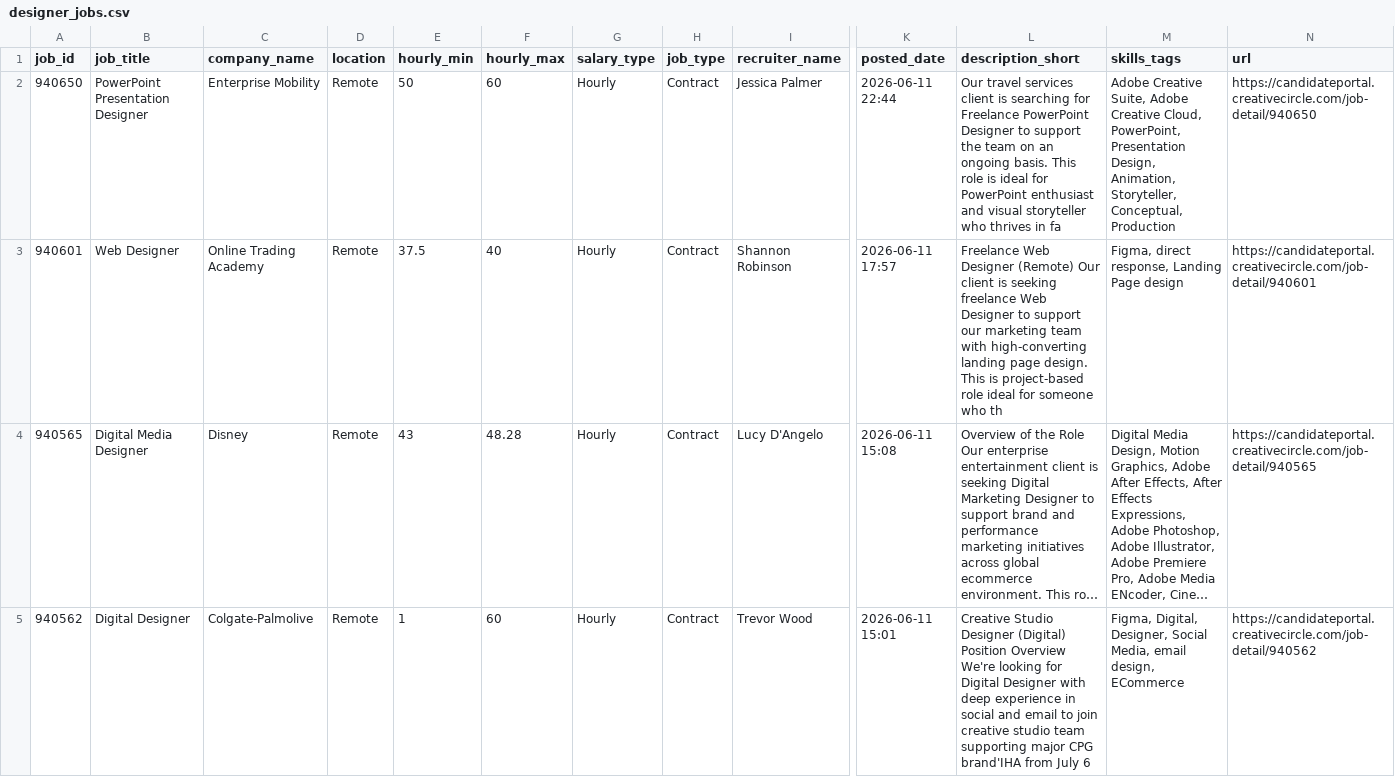
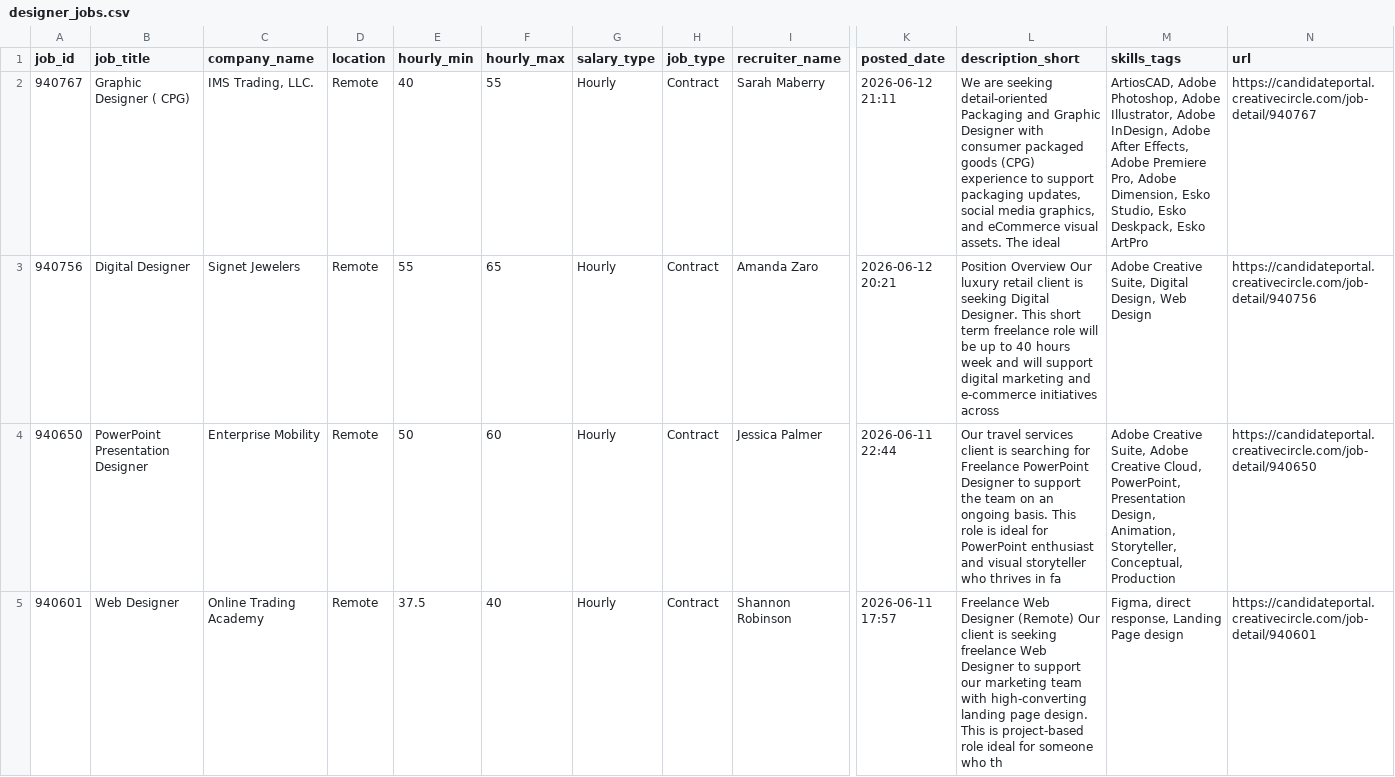
Before and after one commit to zeandroid/JSAuto, a CSV file: data/designer_jobs.csv, drawn as a sheet; only a part is shown, gaps mark what is left out; the shorter side is filled out with more unchanged rows; long unchanged cells end in …; rows hold the shown columns only; the diff names each change by its address in the sheet, - before the commit and + after, or states it on an @@ line.

```diff
--- a/data/designer_jobs.csv
+++ b/data/designer_jobs.csv
+row 2: 940767 | Graphic Designer ( CPG) | IMS Trading, LLC. | Remote | 40 | 55 | Hourly | Contract | Sarah Maberry | 2026-06-12 21:11 | We are seeking detail-oriented Packaging and Graphic Designer with consumer packaged goods (CPG) experience to support packaging updates, social media graphics, and eCommerce visual assets. The ideal | ArtiosCAD, Adobe Photoshop, Adobe Illustrator, Adobe InDesign, Adobe After Effects, Adobe Premiere Pro, Adobe Dimension, Esko Studio, Esko Deskpack, Esko ArtPro | https://candidateportal.creativecircle.com/job-detail/940767
+row 3: 940756 | Digital Designer | Signet Jewelers | Remote | 55 | 65 | Hourly | Contract | Amanda Zaro | 2026-06-12 20:21 | Position Overview Our luxury retail client is seeking Digital Designer. This short term freelance role will be up to 40 hours week and will support digital marketing and e-commerce initiatives across | Adobe Creative Suite, Digital Design, Web Design | https://candidateportal.creativecircle.com/job-detail/940756
```
